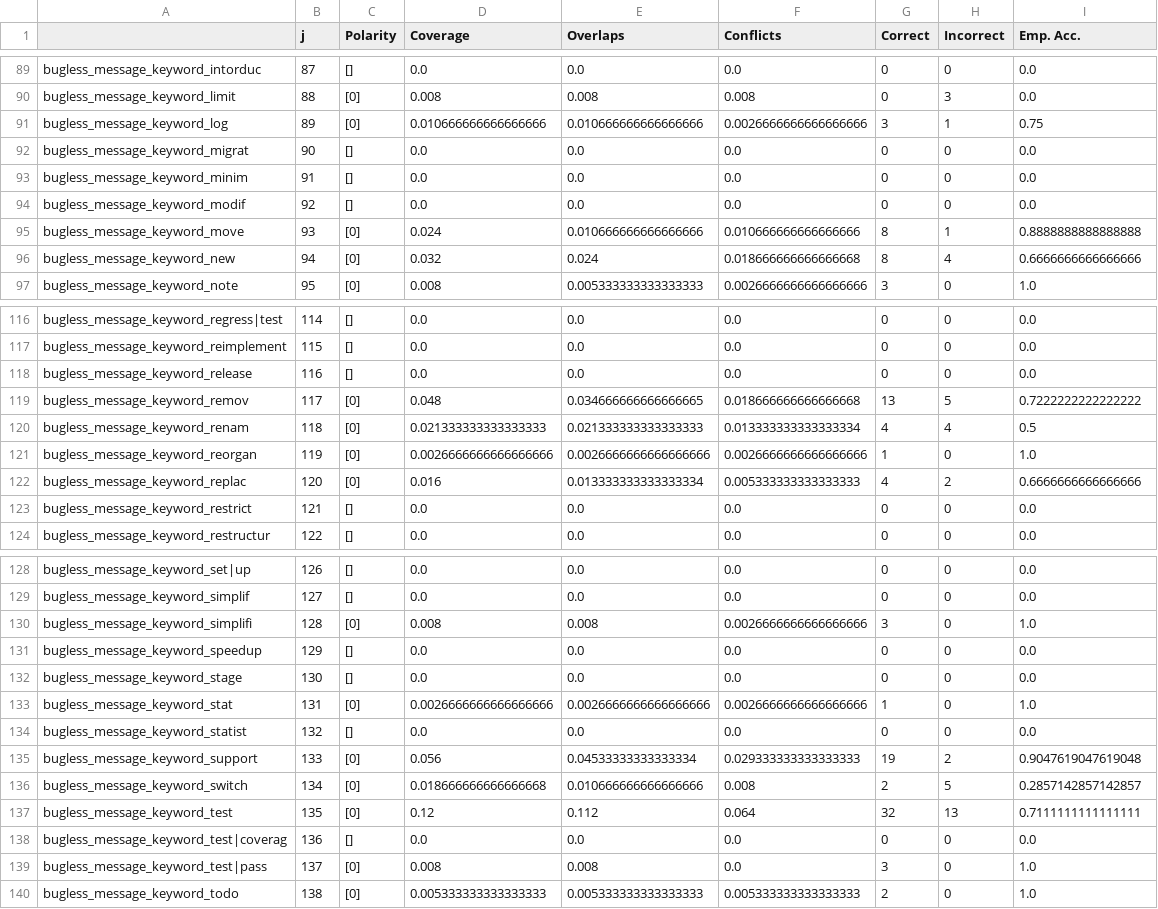
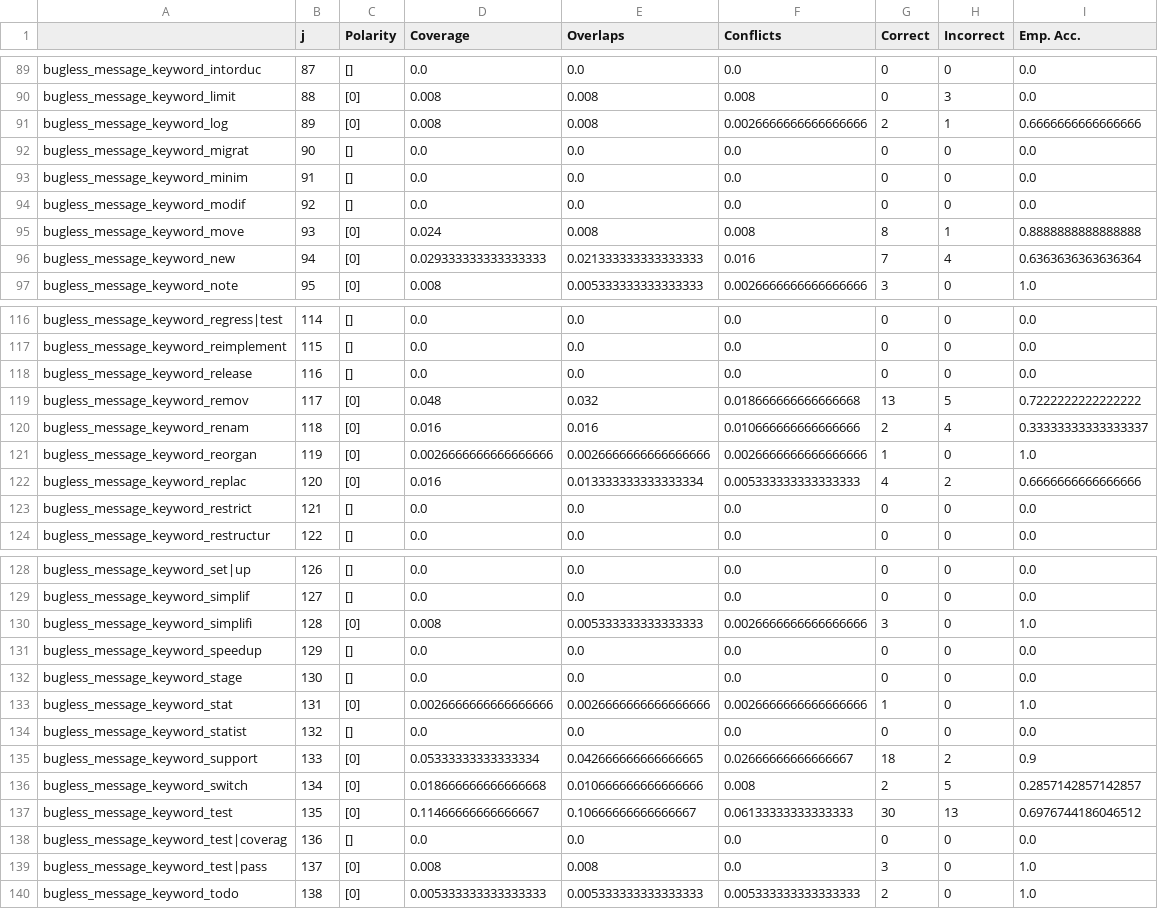
Before and after one commit to giganticode/bohr-workdir-bugginess, a CSV file: runs/bugginess/manual_labels.berger/analysis.csv, drawn as a sheet; only a part is shown, gaps mark what is left out; the diff covers the shown part only.

```diff
--- a/runs/bugginess/manual_labels.berger/analysis.csv
+++ b/runs/bugginess/manual_labels.berger/analysis.csv
@@ -90,3 +90,3 @@ bugless_message_keyword_intorduc,87,[],0.0,0.0,0.0,0,0,0.0
 bugless_message_keyword_limit,88,[0],0.008,0.008,0.008,0,3,0.0
-bugless_message_keyword_log,89,[0],0.010666666666666666,0.010666666666666666,0.0026666666666666666,3,1,0.75
+bugless_message_keyword_log,89,[0],0.008,0.008,0.0026666666666666666,2,1,0.6666666666666666
 bugless_message_keyword_migrat,90,[],0.0,0.0,0.0,0,0,0.0
@@ -94,4 +94,4 @@ bugless_message_keyword_minim,91,[],0.0,0.0,0.0,0,0,0.0
 bugless_message_keyword_modif,92,[],0.0,0.0,0.0,0,0,0.0
-bugless_message_keyword_move,93,[0],0.024,0.010666666666666666,0.010666666666666666,8,1,0.8888888888888888
-bugless_message_keyword_new,94,[0],0.032,0.024,0.018666666666666668,8,4,0.6666666666666666
+bugless_message_keyword_move,93,[0],0.024,0.008,0.008,8,1,0.8888888888888888
+bugless_message_keyword_new,94,[0],0.029333333333333333,0.021333333333333333,0.016,7,4,0.6363636363636364
 bugless_message_keyword_note,95,[0],0.008,0.005333333333333333,0.0026666666666666666,3,0,1.0
@@ -118,4 +118,4 @@ bugless_message_keyword_reimplement,115,[],0.0,0.0,0.0,0,0,0.0
 bugless_message_keyword_release,116,[],0.0,0.0,0.0,0,0,0.0
-bugless_message_keyword_remov,117,[0],0.048,0.034666666666666665,0.018666666666666668,13,5,0.7222222222222222
-bugless_message_keyword_renam,118,[0],0.021333333333333333,0.021333333333333333,0.013333333333333334,4,4,0.5
+bugless_message_keyword_remov,117,[0],0.048,0.032,0.018666666666666668,13,5,0.7222222222222222
+bugless_message_keyword_renam,118,[0],0.016,0.016,0.010666666666666666,2,4,0.33333333333333337
 bugless_message_keyword_reorgan,119,[0],0.0026666666666666666,0.0026666666666666666,0.0026666666666666666,1,0,1.0
@@ -129,3 +129,3 @@ bugless_message_keyword_set|up,126,[],0.0,0.0,0.0,0,0,0.0
 bugless_message_keyword_simplif,127,[],0.0,0.0,0.0,0,0,0.0
-bugless_message_keyword_simplifi,128,[0],0.008,0.008,0.0026666666666666666,3,0,1.0
+bugless_message_keyword_simplifi,128,[0],0.008,0.005333333333333333,0.0026666666666666666,3,0,1.0
 bugless_message_keyword_speedup,129,[],0.0,0.0,0.0,0,0,0.0
@@ -134,5 +134,5 @@ bugless_message_keyword_stat,131,[0],0.0026666666666666666,0.0026666666666666666
 bugless_message_keyword_statist,132,[],0.0,0.0,0.0,0,0,0.0
-bugless_message_keyword_support,133,[0],0.056,0.04533333333333334,0.029333333333333333,19,2,0.9047619047619048
+bugless_message_keyword_support,133,[0],0.05333333333333334,0.042666666666666665,0.02666666666666667,18,2,0.9
 bugless_message_keyword_switch,134,[0],0.018666666666666668,0.010666666666666666,0.008,2,5,0.2857142857142857
-bugless_message_keyword_test,135,[0],0.12,0.112,0.064,32,13,0.7111111111111111
+bugless_message_keyword_test,135,[0],0.11466666666666667,0.10666666666666667,0.06133333333333333,30,13,0.6976744186046512
 bugless_message_keyword_test|coverag,136,[],0.0,0.0,0.0,0,0,0.0
```
Also changed, not shown: 40 edited cells elsewhere in this file, runs/bugginess/bohr.200k_commits/analysis.csv, runs/bugginess/manual_labels.herzig/analysis.csv, 21 other files.
